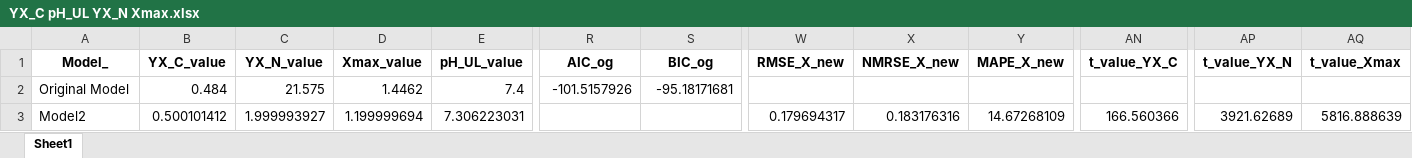
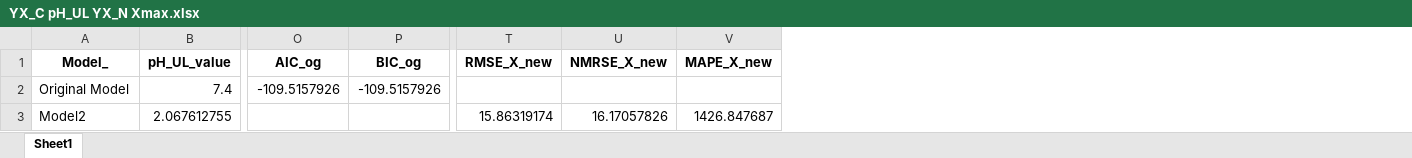
Before and after one commit to camidiazf/Mycobacterium-smegmatis-model-calibration-and-validation, an Excel workbook: Excel_Results/YX_C pH_UL YX_N Xmax.xlsx, sheet Sheet1, drawn as a sheet; only a part is shown, gaps mark what is left out; values as stored, in another font and other column widths than the file's, no borders; removed rows and columns are numbered as before the commit, all else as after; the diff covers the shown part only; the diff names each change by its address in the sheet, - before the commit and + after, or states it on an @@ line.

```diff
--- a/Excel_Results/YX_C pH_UL YX_N Xmax.xlsx (sheet Sheet1)
+++ b/Excel_Results/YX_C pH_UL YX_N Xmax.xlsx (sheet Sheet1)
-column B (YX_C_value), rows 2-3: 0.484 | 0.500101412
-column C (YX_N_value), rows 2-3: 21.575 | 1.999993927
-column D (Xmax_value), rows 2-3: 1.4462 | 1.199999694
-column AN (t_value_YX_C), row 3: 166.560366
-column AP (t_value_YX_N), row 3: 3921.62689
-column AQ (t_value_Xmax), row 3: 5816.888639
-O2 (AIC_og): -101.5157926
+O2 (AIC_og): -109.5157926
-P2 (BIC_og): -95.18171681
+P2 (BIC_og): -109.5157926
-B3 (pH_UL_value): 7.306223031
+B3 (pH_UL_value): 2.067612755
-T3 (RMSE_X_new): 0.179694317
+T3 (RMSE_X_new): 15.86319174
-U3 (NMRSE_X_new): 0.183176316
+U3 (NMRSE_X_new): 16.17057826
-V3 (MAPE_X_new): 14.67268109
+V3 (MAPE_X_new): 1426.847687
```
Also changed, not shown: 15 edited cells elsewhere in this sheet, 5 other files.
